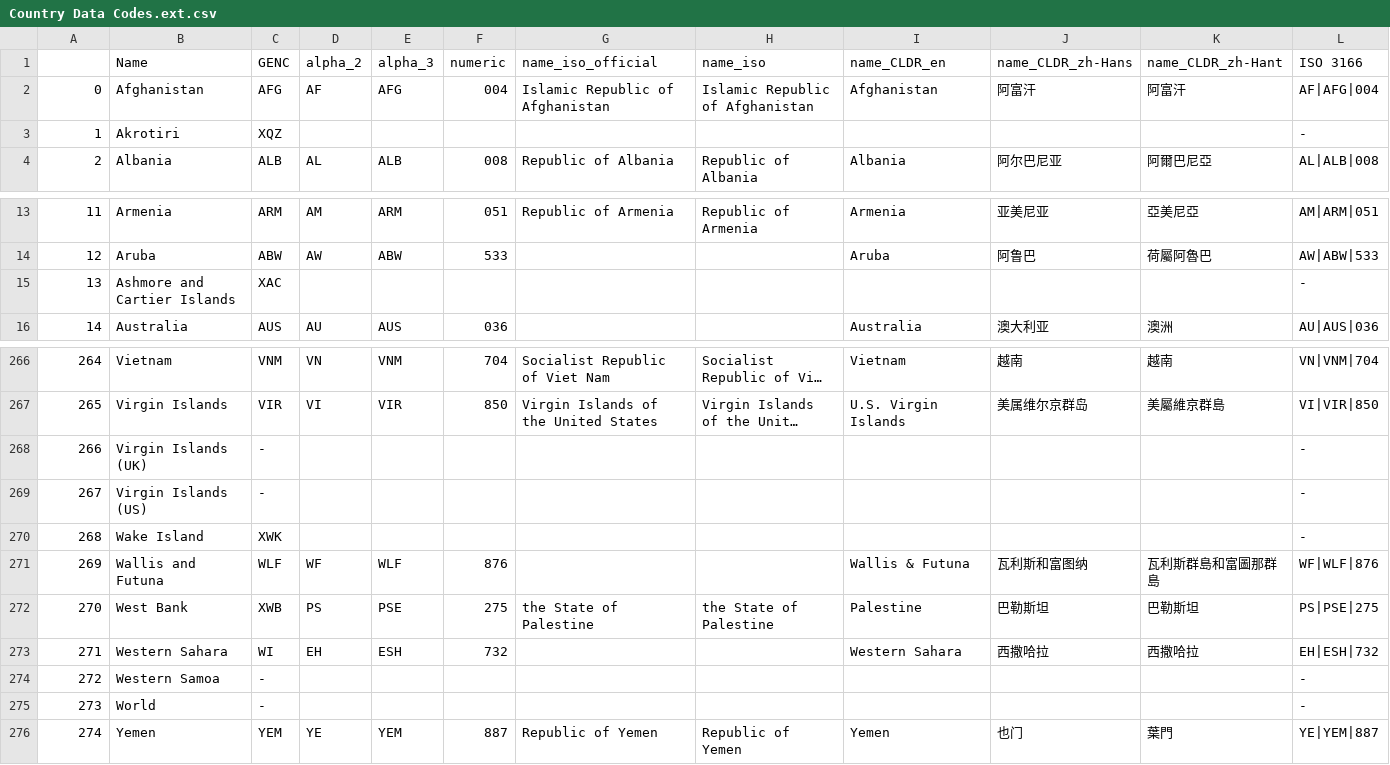
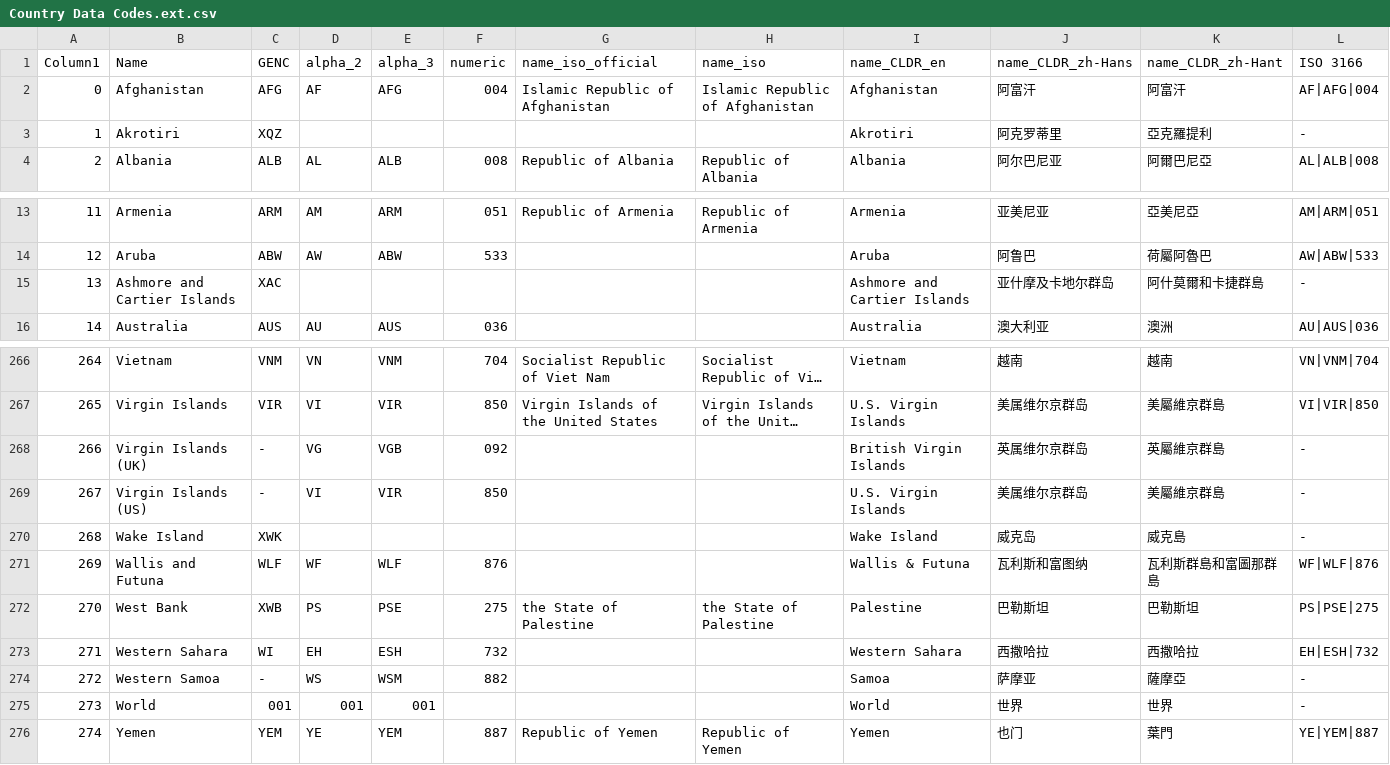
Before and after one commit to oxfordroadmapping/country-profiles-clean-up, a CSV file: Country Data Codes.ext.csv, drawn as a sheet; only a part is shown, gaps mark what is left out; long unchanged cells end in …; the diff covers the shown part only; the diff names each change by its address in the sheet, - before the commit and + after, or states it on an @@ line.

```diff
--- a/Country Data Codes.ext.csv
+++ b/Country Data Codes.ext.csv
-A1: (empty)
+A1: Column1
-I3 (name_CLDR_en): (empty)
+I3 (name_CLDR_en): Akrotiri
-J3 (name_CLDR_zh-Hans): (empty)
+J3 (name_CLDR_zh-Hans): 阿克罗蒂里
-K3 (name_CLDR_zh-Hant): (empty)
+K3 (name_CLDR_zh-Hant): 亞克羅提利
-I15 (name_CLDR_en): (empty)
+I15 (name_CLDR_en): Ashmore and Cartier Islands
-J15 (name_CLDR_zh-Hans): (empty)
+J15 (name_CLDR_zh-Hans): 亚什摩及卡地尔群岛
-K15 (name_CLDR_zh-Hant): (empty)
+K15 (name_CLDR_zh-Hant): 阿什莫爾和卡捷群島
-D268 (alpha_2): (empty)
+D268 (alpha_2): VG
-E268 (alpha_3): (empty)
+E268 (alpha_3): VGB
-F268 (numeric): (empty)
+F268 (numeric): 092
-I268 (name_CLDR_en): (empty)
+I268 (name_CLDR_en): British Virgin Islands
-J268 (name_CLDR_zh-Hans): (empty)
+J268 (name_CLDR_zh-Hans): 英属维尔京群岛
-K268 (name_CLDR_zh-Hant): (empty)
+K268 (name_CLDR_zh-Hant): 英屬維京群島
-D269 (alpha_2): (empty)
+D269 (alpha_2): VI
-E269 (alpha_3): (empty)
+E269 (alpha_3): VIR
-F269 (numeric): (empty)
+F269 (numeric): 850
-I269 (name_CLDR_en): (empty)
+I269 (name_CLDR_en): U.S. Virgin Islands
-J269 (name_CLDR_zh-Hans): (empty)
+J269 (name_CLDR_zh-Hans): 美属维尔京群岛
-K269 (name_CLDR_zh-Hant): (empty)
+K269 (name_CLDR_zh-Hant): 美屬維京群島
-I270 (name_CLDR_en): (empty)
+I270 (name_CLDR_en): Wake Island
-J270 (name_CLDR_zh-Hans): (empty)
+J270 (name_CLDR_zh-Hans): 威克岛
-K270 (name_CLDR_zh-Hant): (empty)
+K270 (name_CLDR_zh-Hant): 威克島
-D274 (alpha_2): (empty)
+D274 (alpha_2): WS
-E274 (alpha_3): (empty)
+E274 (alpha_3): WSM
-F274 (numeric): (empty)
+F274 (numeric): 882
-I274 (name_CLDR_en): (empty)
+I274 (name_CLDR_en): Samoa
-J274 (name_CLDR_zh-Hans): (empty)
+J274 (name_CLDR_zh-Hans): 萨摩亚
-K274 (name_CLDR_zh-Hant): (empty)
+K274 (name_CLDR_zh-Hant): 薩摩亞
-C275 (GENC): -
+C275 (GENC): 001
-D275 (alpha_2): (empty)
+D275 (alpha_2): 001
-E275 (alpha_3): (empty)
+E275 (alpha_3): 001
-I275 (name_CLDR_en): (empty)
+I275 (name_CLDR_en): World
-J275 (name_CLDR_zh-Hans): (empty)
+J275 (name_CLDR_zh-Hans): 世界
-K275 (name_CLDR_zh-Hant): (empty)
+K275 (name_CLDR_zh-Hant): 世界
```
Also changed, not shown: 72 edited cells elsewhere in this file, 1 other file.
